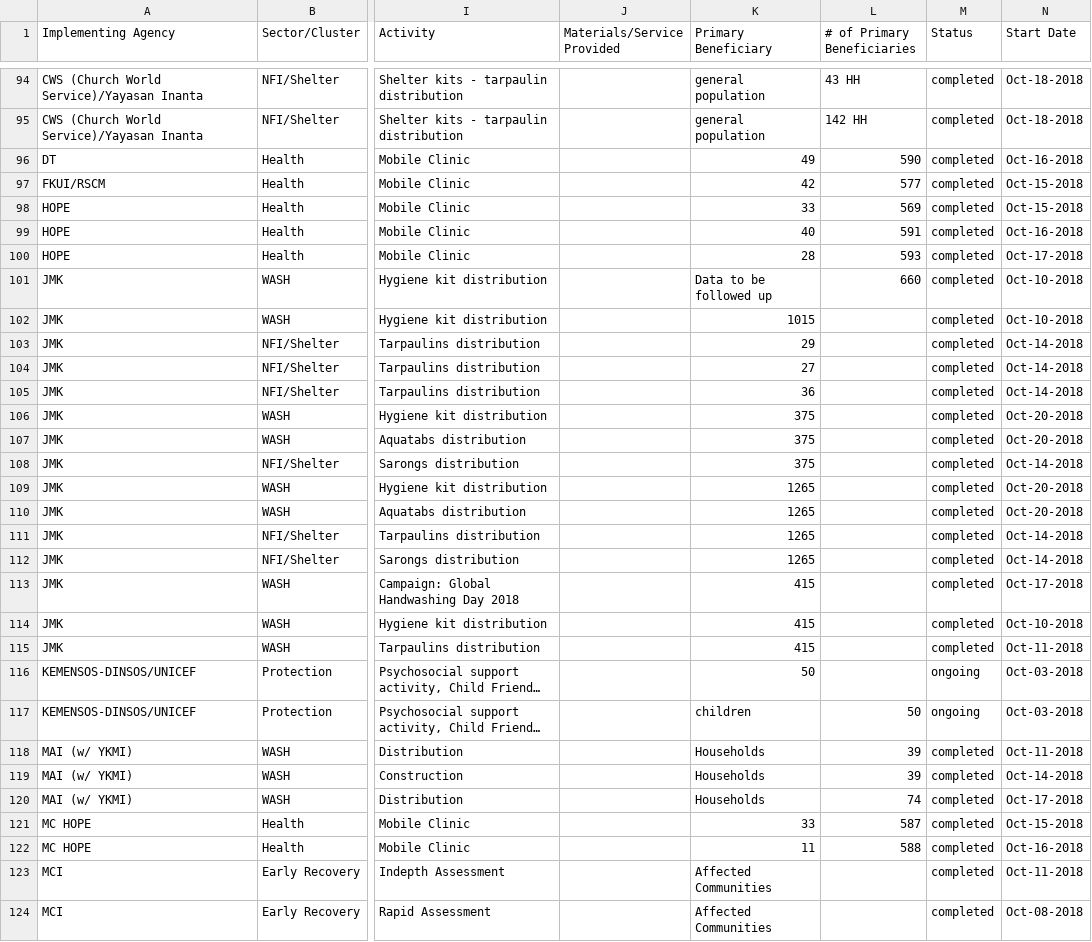
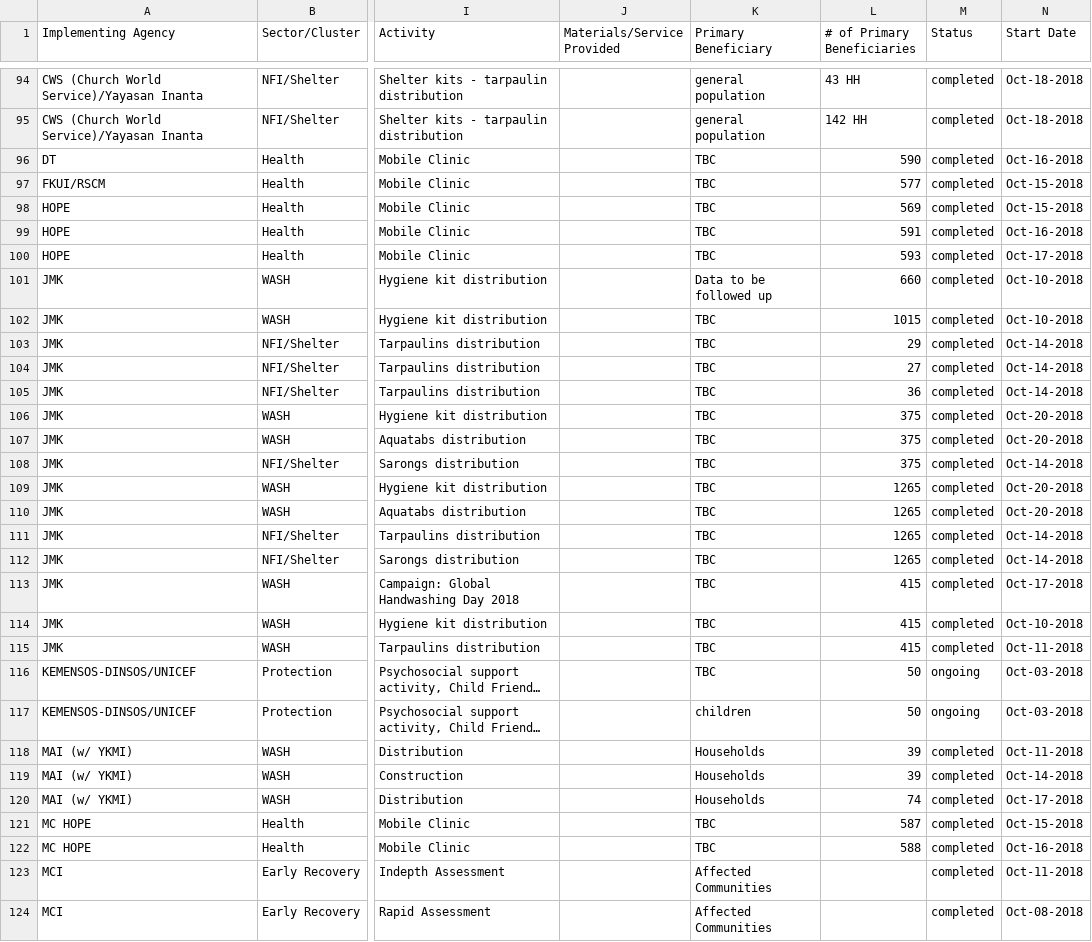
Before and after one commit to thamrinf/4w-palu, a CSV file: thedata.csv, drawn as a sheet; only a part is shown, gaps mark what is left out; long unchanged cells end in …; the diff covers the shown part only; the diff names each change by its address in the sheet, - before the commit and + after, or states it on an @@ line.

```diff
--- a/thedata.csv
+++ b/thedata.csv
-K96 (Primary Beneficiary): 49
+K96 (Primary Beneficiary): TBC
-K97 (Primary Beneficiary): 42
+K97 (Primary Beneficiary): TBC
-K98 (Primary Beneficiary): 33
+K98 (Primary Beneficiary): TBC
-K99 (Primary Beneficiary): 40
+K99 (Primary Beneficiary): TBC
-K100 (Primary Beneficiary): 28
+K100 (Primary Beneficiary): TBC
-K102 (Primary Beneficiary): 1015
+K102 (Primary Beneficiary): TBC
-L102 (# of Primary Beneficiaries): (empty)
+L102 (# of Primary Beneficiaries): 1015
-K103 (Primary Beneficiary): 29
+K103 (Primary Beneficiary): TBC
-L103 (# of Primary Beneficiaries): (empty)
+L103 (# of Primary Beneficiaries): 29
-K104 (Primary Beneficiary): 27
+K104 (Primary Beneficiary): TBC
-L104 (# of Primary Beneficiaries): (empty)
+L104 (# of Primary Beneficiaries): 27
-K105 (Primary Beneficiary): 36
+K105 (Primary Beneficiary): TBC
-L105 (# of Primary Beneficiaries): (empty)
+L105 (# of Primary Beneficiaries): 36
-K106:K108 (Primary Beneficiary): 375
+K106:K108 (Primary Beneficiary): TBC
-L106:L108 (# of Primary Beneficiaries): (empty)
+L106:L108 (# of Primary Beneficiaries): 375
-K109:K112 (Primary Beneficiary): 1265
+K109:K112 (Primary Beneficiary): TBC
-L109:L112 (# of Primary Beneficiaries): (empty)
+L109:L112 (# of Primary Beneficiaries): 1265
-K113:K115 (Primary Beneficiary): 415
+K113:K115 (Primary Beneficiary): TBC
-L113:L115 (# of Primary Beneficiaries): (empty)
+L113:L115 (# of Primary Beneficiaries): 415
-K116 (Primary Beneficiary): 50
+K116 (Primary Beneficiary): TBC
-L116 (# of Primary Beneficiaries): (empty)
+L116 (# of Primary Beneficiaries): 50
-K121 (Primary Beneficiary): 33
+K121 (Primary Beneficiary): TBC
-K122 (Primary Beneficiary): 11
+K122 (Primary Beneficiary): TBC
```
Also changed, not shown: 149 edited cells elsewhere in this file.
